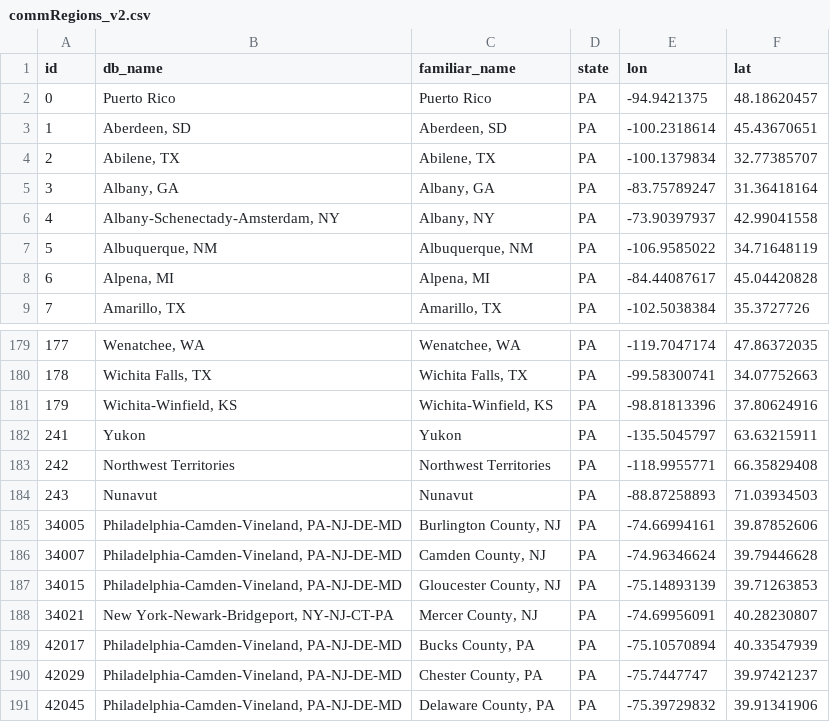
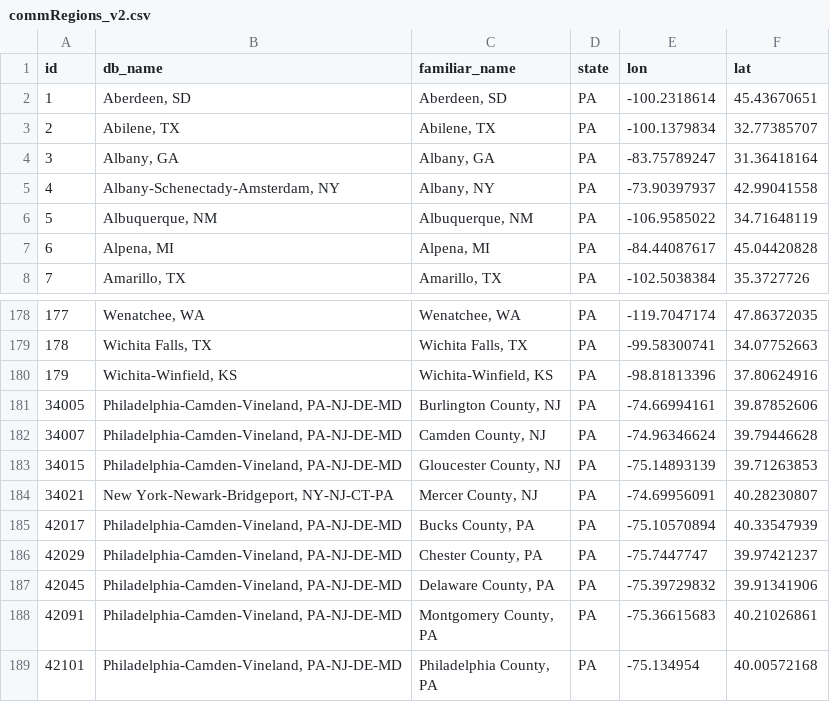
Before and after one commit to dvrpc/phillyfreightfinder, a CSV file: data/d3/commRegions_v2.csv, drawn as a sheet; only a part is shown, gaps mark what is left out; the shorter side is filled out with more unchanged rows.

```diff
--- a/data/d3/commRegions_v2.csv
+++ b/data/d3/commRegions_v2.csv
@@ -1,3 +1,2 @@
 id,db_name,familiar_name,state,lon,lat
-0,Puerto Rico,Puerto Rico,PA,-94.9421375,48.18620457
 1,"Aberdeen, SD","Aberdeen, SD",PA,-100.2318614,45.43670651
@@ -181,5 +180,2 @@ id,db_name,familiar_name,state,lon,lat
 179,"Wichita-Winfield, KS","Wichita-Winfield, KS",PA,-98.81813396,37.80624916
-241,Yukon,Yukon,PA,-135.5045797,63.63215911
-242,Northwest Territories,Northwest Territories,PA,-118.9955771,66.35829408
-243,Nunavut,Nunavut,PA,-88.87258893,71.03934503
 34005,"Philadelphia-Camden-Vineland, PA-NJ-DE-MD","Burlington County, NJ",PA,-74.66994161,39.87852606
```
Also changed, not shown: 7 other files.
